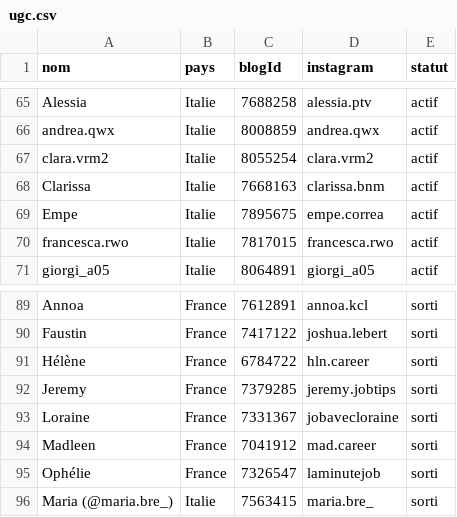
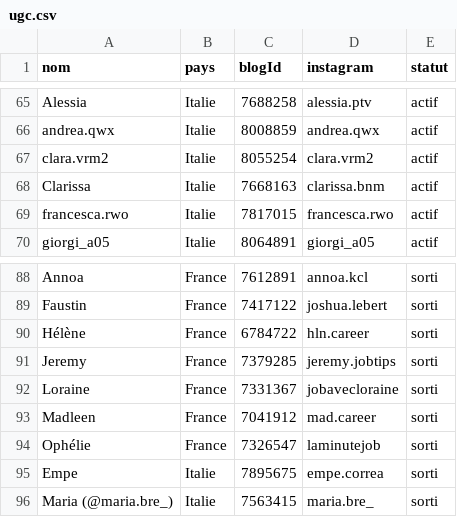
Before and after one commit to creator-ugc/creator-ugc.github.io, a CSV file: ugc-9c2e21c0e664/ugc.csv, drawn as a sheet; only a part is shown, gaps mark what is left out.

```diff
--- a/ugc-9c2e21c0e664/ugc.csv
+++ b/ugc-9c2e21c0e664/ugc.csv
@@ -68,3 +68,2 @@ clara.vrm2,Italie,8055254,clara.vrm2,actif
 Clarissa,Italie,7668163,clarissa.bnm,actif
-Empe,Italie,7895675,empe.correa,actif
 francesca.rwo,Italie,7817015,francesca.rwo,actif
@@ -95,2 +94,3 @@ Madleen,France,7041912,mad.career,sorti
 Ophélie,France,7326547,laminutejob,sorti
+Empe,Italie,7895675,empe.correa,sorti
 Maria (@maria.bre_),Italie,7563415,maria.bre_,sorti
```
Also changed, not shown: 4 other files.
